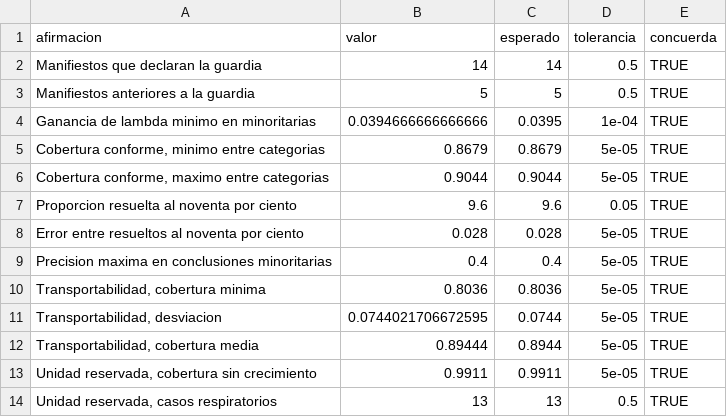
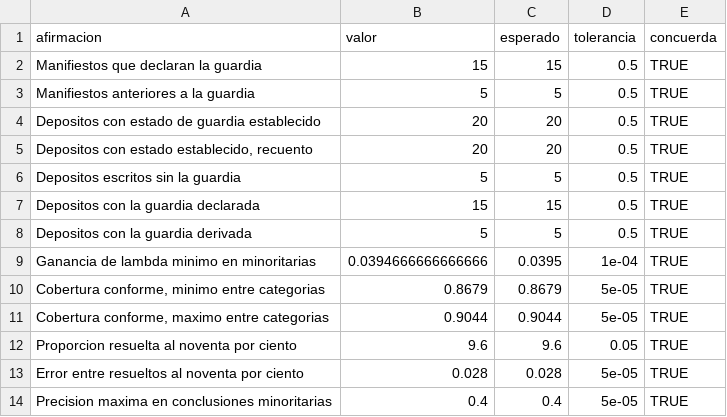
Before and after one commit to ljm234/icu-infection-source-conformal, a CSV file: outputs/fase20/verificacion_cifras.csv, drawn as a sheet; only a part is shown; the shorter side is filled out with more unchanged rows.

Commit message:
Derive from history whether each deposit was written under the guard

```diff
--- a/outputs/fase20/verificacion_cifras.csv
+++ b/outputs/fase20/verificacion_cifras.csv
@@ -1,4 +1,9 @@
 "afirmacion","valor","esperado","tolerancia","concuerda"
-"Manifiestos que declaran la guardia",14,14,0.5,TRUE
+"Manifiestos que declaran la guardia",15,15,0.5,TRUE
 "Manifiestos anteriores a la guardia",5,5,0.5,TRUE
+"Depositos con estado de guardia establecido",20,20,0.5,TRUE
+"Depositos con estado establecido, recuento",20,20,0.5,TRUE
+"Depositos escritos sin la guardia",5,5,0.5,TRUE
+"Depositos con la guardia declarada",15,15,0.5,TRUE
+"Depositos con la guardia derivada",5,5,0.5,TRUE
 "Ganancia de lambda minimo en minoritarias",0.0394666666666666,0.0395,1e-04,TRUE
```
Also changed, not shown: 6 other files.
